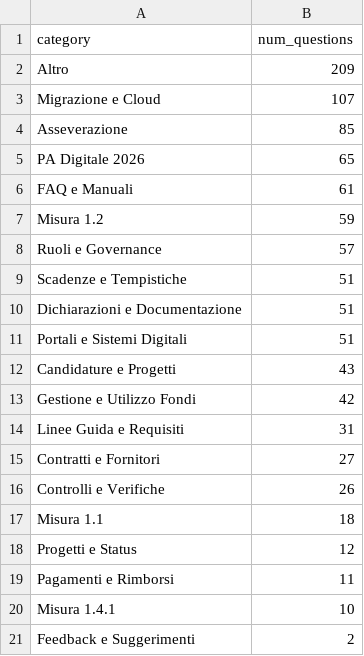
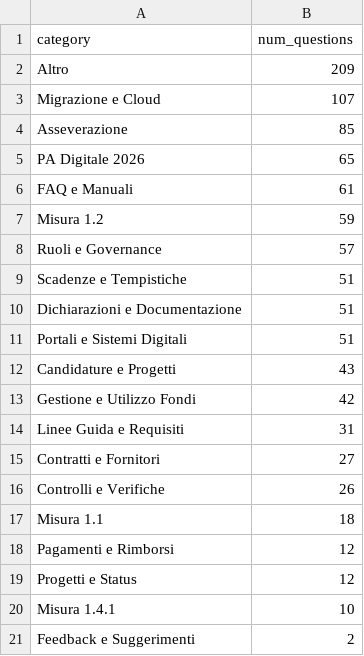
Before and after one commit to teamdigitale/teseo-data, a CSV file: data/categories_stats.csv, drawn as a sheet; removed rows and columns are numbered as before the commit, all else as after; the diff names each change by its address in the sheet, - before the commit and + after, or states it on an @@ line.

Commit message:
stats on query categories

```diff
--- a/data/categories_stats.csv
+++ b/data/categories_stats.csv
+row 18: Pagamenti e Rimborsi | 12
-row 19: Pagamenti e Rimborsi | 11
```
Also changed, not shown: 4 other files.
